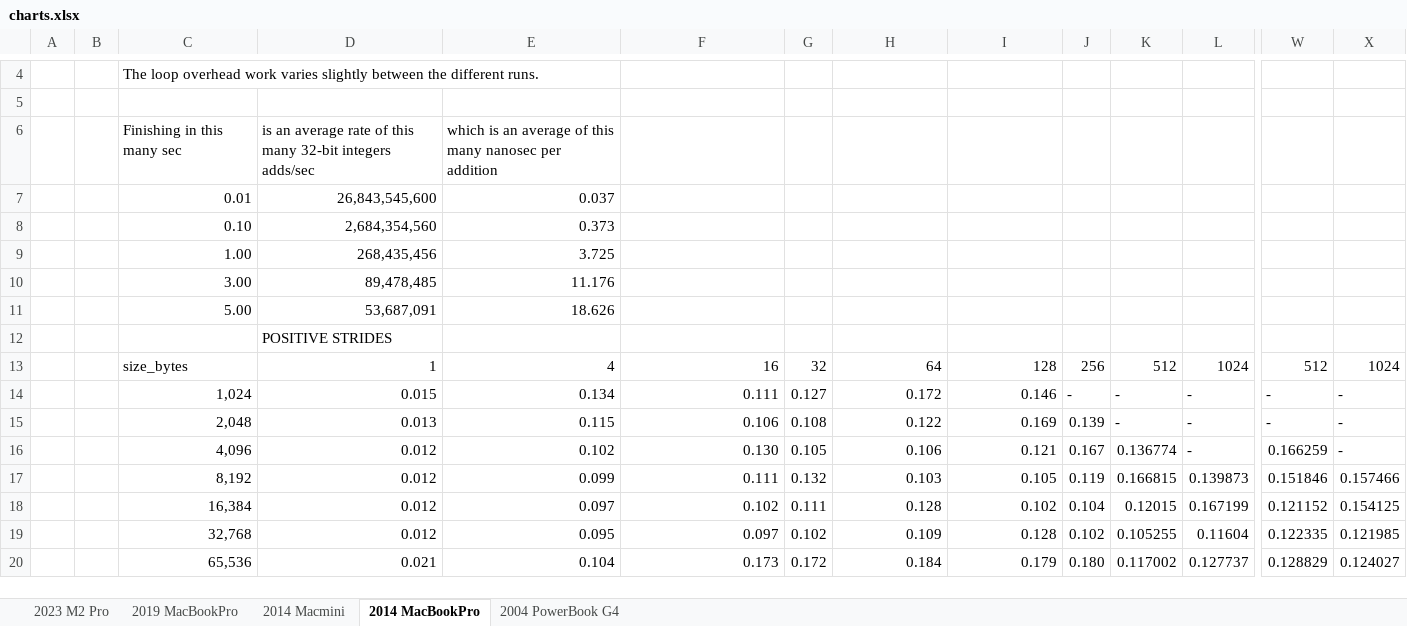
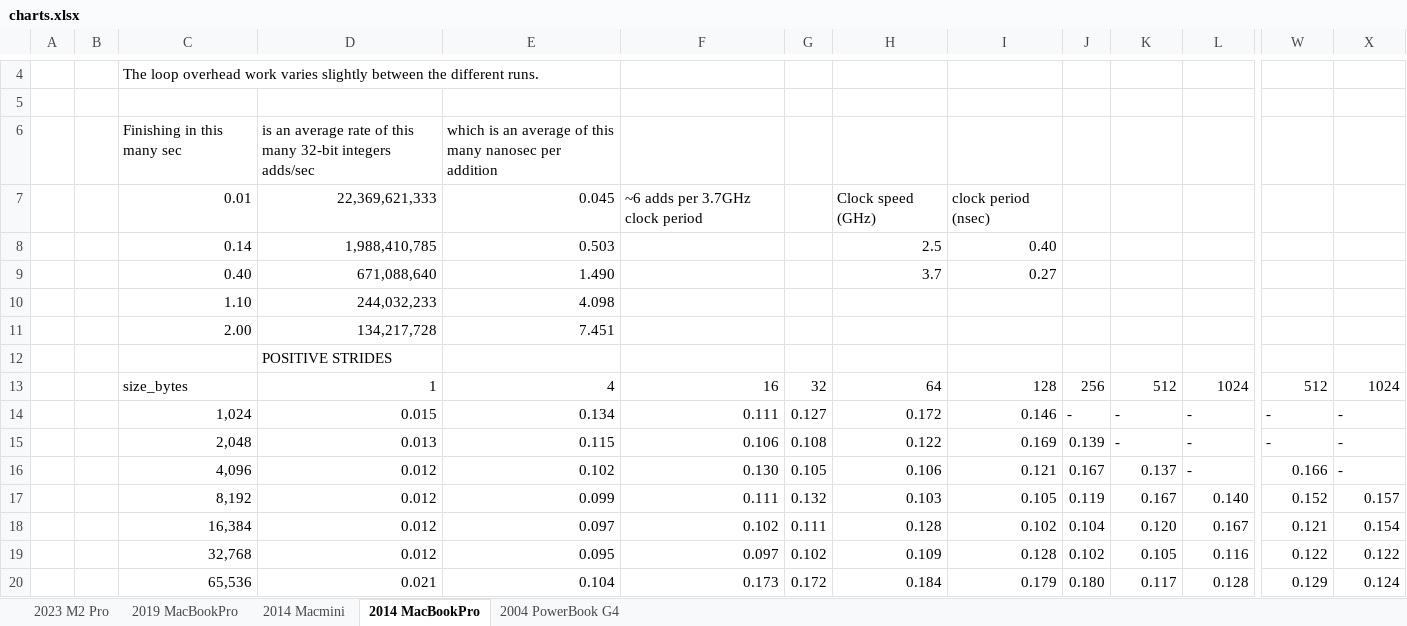
Before and after one commit to jafingerhut/jafingerhut.github.com, an Excel workbook: memaccess/charts.xlsx, sheet 2014 MacBookPro, drawn as a sheet; only a part is shown, gaps mark what is left out; values as stored, in another font and other column widths than the file's, no borders; charts and pictures not drawn; removed rows and columns are numbered as before the commit, all else as after; rows hold the shown columns only; the diff covers the shown part only; the diff names each change by its address in the sheet, - before the commit and + after, or states it on an @@ line.

Commit message:
Minor edits to Excel charts

```diff
--- a/memaccess/charts.xlsx (sheet 2014 MacBookPro)
+++ b/memaccess/charts.xlsx (sheet 2014 MacBookPro)
-D7: 26,843,545,600
+D7: 22,369,621,333
-E7: 0.037
+E7: 0.045
-F7: (empty)
+F7: ~6 adds per 3.7GHz clock period
-H7: (empty)
+H7: Clock speed (GHz)
-I7: (empty)
+I7: clock period (nsec)
-row 8:  |  | 0.10 | 2,684,354,560 | 0.373
-row 9:  |  | 1.00 | 268,435,456 | 3.725
-row 10:  |  | 3.00 | 89,478,485 | 11.176
-row 11:  |  | 5.00 | 53,687,091 | 18.626
+row 8:  |  | 0.14 | 1,988,410,785 | 0.503 |  |  | 2.5 | 0.40
+row 9:  |  | 0.40 | 671,088,640 | 1.490 |  |  | 3.7 | 0.27
+row 10:  |  | 1.10 | 244,032,233 | 4.098
+row 11:  |  | 2.00 | 134,217,728 | 7.451
-K16: 0.136774
+K16: 0.137
-W16: 0.166259
+W16: 0.166
-K17: 0.166815
+K17: 0.167
-L17: 0.139873
+L17: 0.140
-W17: 0.151846
+W17: 0.152
-X17: 0.157466
+X17: 0.157
-K18: 0.12015
+K18: 0.120
-L18: 0.167199
+L18: 0.167
-W18: 0.121152
+W18: 0.121
-X18: 0.154125
+X18: 0.154
-K19: 0.105255
+K19: 0.105
-L19: 0.11604
+L19: 0.116
-W19: 0.122335
+W19: 0.122
-X19: 0.121985
+X19: 0.122
-K20: 0.117002
+K20: 0.117
-L20: 0.127737
+L20: 0.128
-W20: 0.128829
+W20: 0.129
-X20: 0.124027
+X20: 0.124
```
Also changed, not shown: 210 edited cells elsewhere in this sheet, sheet 2004 PowerBook G4, sheet 2014 Macmini, formulas that keep their value, charts or pictures.
